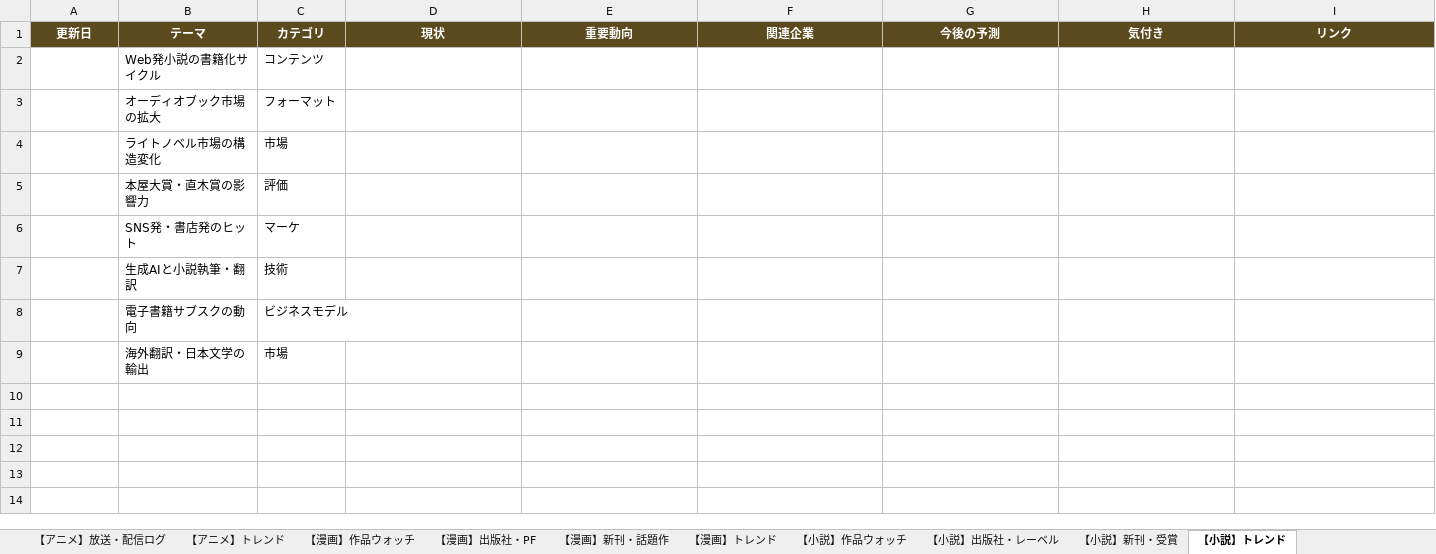
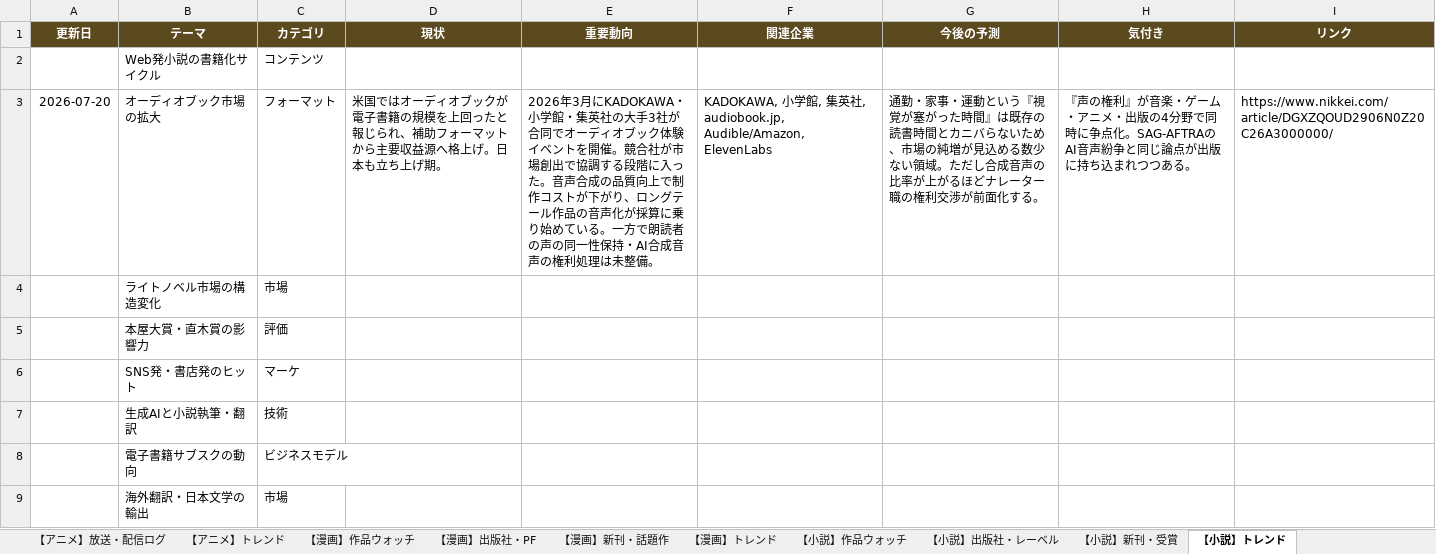
Before and after one commit to norimichitakesue2/game-industry-tracker, an Excel workbook: master/ゲーム業界・時事情報収集.xlsx, sheet 【小説】トレンド, drawn as a sheet; values as stored, in another font and other column widths than the file's, no borders; the diff names each change by its address in the sheet, - before the commit and + after, or states it on an @@ line.

```diff
--- a/master/ゲーム業界・時事情報収集.xlsx (sheet 【小説】トレンド)
+++ b/master/ゲーム業界・時事情報収集.xlsx (sheet 【小説】トレンド)
-A3 (更新日): (empty)
+A3 (更新日): 2026-07-20
-D3 (現状): (empty)
+D3 (現状): 米国ではオーディオブックが電子書籍の規模を上回ったと報じられ、補助フォーマットから主要収益源へ格上げ。日本も立ち上げ期。
-E3 (重要動向): (empty)
+E3 (重要動向): 2026年3月にKADOKAWA・小学館・集英社の大手3社が合同でオーディオブック体験イベントを開催。競合社が市場創出で協調する段階に入った。音声合成の品質向上で制作コストが下がり、ロングテール作品の音声化が採算に乗り始めている。一方で朗読者の声の同一性保持・AI合成音声の権利処理は未整備。
-F3 (関連企業): (empty)
+F3 (関連企業): KADOKAWA, 小学館, 集英社, audiobook.jp, Audible/Amazon, ElevenLabs
-G3 (今後の予測): (empty)
+G3 (今後の予測): 通勤・家事・運動という『視覚が塞がった時間』は既存の読書時間とカニバらないため、市場の純増が見込める数少ない領域。ただし合成音声の比率が上がるほどナレーター職の権利交渉が前面化する。
-H3 (気付き): (empty)
+H3 (気付き): 『声の権利』が音楽・ゲーム・アニメ・出版の4分野で同時に争点化。SAG-AFTRAのAI音声紛争と同じ論点が出版に持ち込まれつつある。
-I3 (リンク): (empty)
+I3 (リンク): https://www.nikkei.com/article/DGXZQOUD2906N0Z20C26A3000000/
```
Also changed, not shown: sheet 掘り下げ・分析, sheet 【漫画】トレンド, sheet 【音楽】トレンド, sheet 【アニメ】トレンド, sheet 【映画】トレンド, sheet 業界トレンド・技術, 17 other files.
